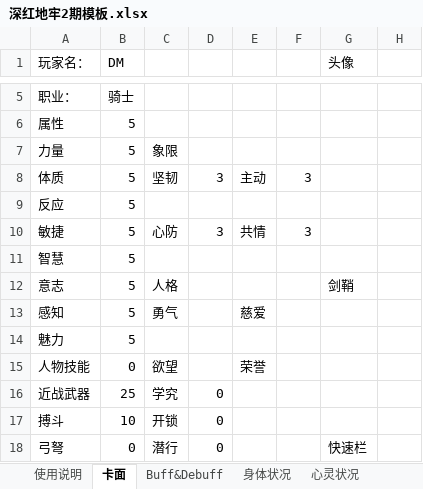
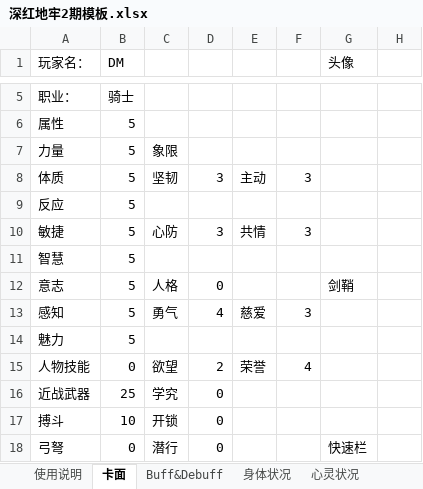
Before and after one commit to mie001/Crisom-dungeon, an Excel workbook: 深红地牢2期模板.xlsx, sheet 卡面, drawn as a sheet; only a part is shown, gaps mark what is left out; values as stored, in another font and other column widths than the file's, no borders; conditional formats not drawn; the diff names each change by its address in the sheet, - before the commit and + after, or states it on an @@ line.

Commit message:
Update 深红地牢2期模板.xlsx

```diff
--- a/深红地牢2期模板.xlsx (sheet 卡面)
+++ b/深红地牢2期模板.xlsx (sheet 卡面)
-D12: (empty)
+D12: 0
-D13: (empty)
+D13: 4
-F13: (empty)
+F13: 3
-D15: (empty)
+D15: 2
-F15: (empty)
+F15: 4
```
